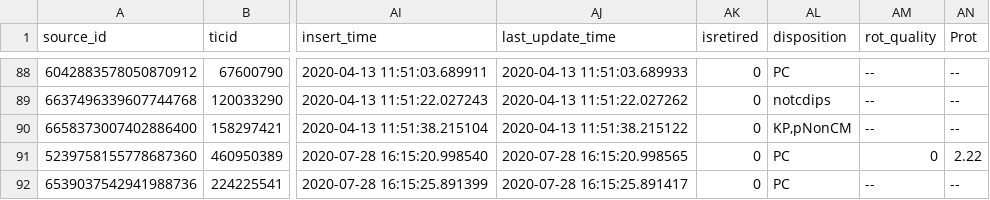
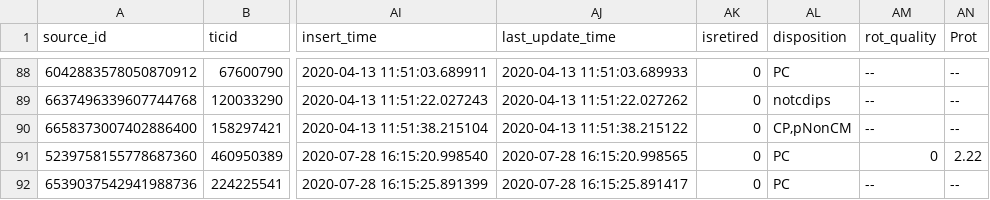
Before and after one commit to lgbouma/cdips_followup, a CSV file: data/candidate_database/candidates.csv, drawn as a sheet; only a part is shown, gaps mark what is left out; the diff covers the shown part only; the diff names each change by its address in the sheet, - before the commit and + after, or states it on an @@ line.

```diff
--- a/data/candidate_database/candidates.csv
+++ b/data/candidate_database/candidates.csv
-AL90 (disposition): KP,pNonCM
+AL90 (disposition): CP,pNonCM
```
Also changed, not shown: 1 added row and 12 edited cells elsewhere in this file, 1 other file.
